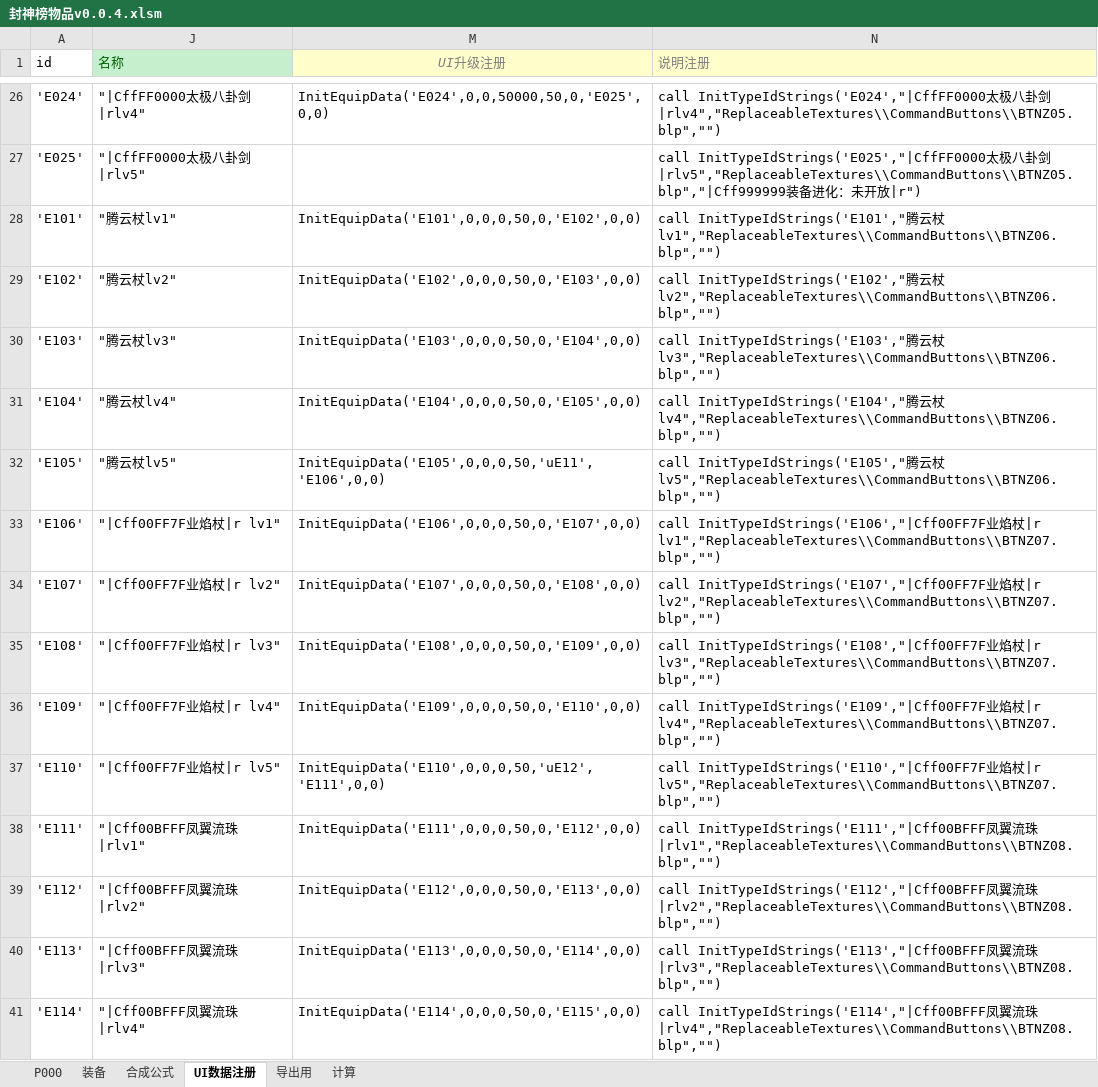
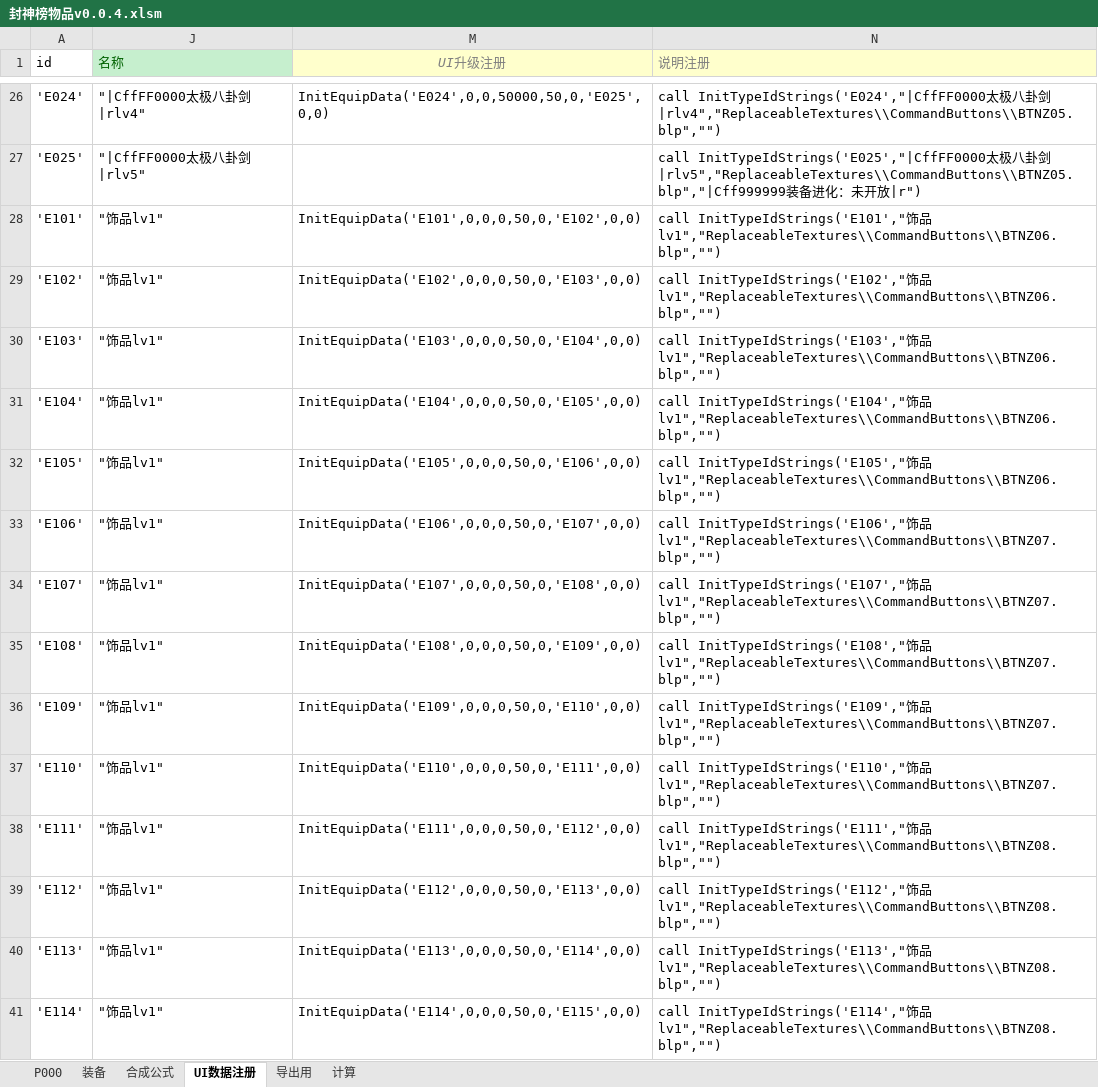
Before and after one commit to MageEgg/MageGame, an Excel workbook: 封神榜物品v0.0.4.xlsm, sheet UI数据注册, drawn as a sheet; only a part is shown, gaps mark what is left out; values as stored, in another font and other column widths than the file's, no borders; the diff covers the shown part only; the diff names each change by its address in the sheet, - before the commit and + after, or states it on an @@ line.

```diff
--- a/封神榜物品v0.0.4.xlsm (sheet UI数据注册)
+++ b/封神榜物品v0.0.4.xlsm (sheet UI数据注册)
-J28 (名称): "腾云杖lv1"
+J28 (名称): "饰品lv1"
-N28 (说明注册): call InitTypeIdStrings('E101',"腾云杖lv1","ReplaceableTextures\\CommandButtons\\BTNZ06.blp","")
+N28 (说明注册): call InitTypeIdStrings('E101',"饰品lv1","ReplaceableTextures\\CommandButtons\\BTNZ06.blp","")
-J29 (名称): "腾云杖lv2"
+J29 (名称): "饰品lv1"
-N29 (说明注册): call InitTypeIdStrings('E102',"腾云杖lv2","ReplaceableTextures\\CommandButtons\\BTNZ06.blp","")
+N29 (说明注册): call InitTypeIdStrings('E102',"饰品lv1","ReplaceableTextures\\CommandButtons\\BTNZ06.blp","")
-J30 (名称): "腾云杖lv3"
+J30 (名称): "饰品lv1"
-N30 (说明注册): call InitTypeIdStrings('E103',"腾云杖lv3","ReplaceableTextures\\CommandButtons\\BTNZ06.blp","")
+N30 (说明注册): call InitTypeIdStrings('E103',"饰品lv1","ReplaceableTextures\\CommandButtons\\BTNZ06.blp","")
-J31 (名称): "腾云杖lv4"
+J31 (名称): "饰品lv1"
-N31 (说明注册): call InitTypeIdStrings('E104',"腾云杖lv4","ReplaceableTextures\\CommandButtons\\BTNZ06.blp","")
+N31 (说明注册): call InitTypeIdStrings('E104',"饰品lv1","ReplaceableTextures\\CommandButtons\\BTNZ06.blp","")
-J32 (名称): "腾云杖lv5"
+J32 (名称): "饰品lv1"
-M32 (UI升级注册): InitEquipData('E105',0,0,0,50,'uE11','E106',0,0)
+M32 (UI升级注册): InitEquipData('E105',0,0,0,50,0,'E106',0,0)
-N32 (说明注册): call InitTypeIdStrings('E105',"腾云杖lv5","ReplaceableTextures\\CommandButtons\\BTNZ06.blp","")
+N32 (说明注册): call InitTypeIdStrings('E105',"饰品lv1","ReplaceableTextures\\CommandButtons\\BTNZ06.blp","")
-J33 (名称): "|Cff00FF7F业焰杖|r lv1"
+J33 (名称): "饰品lv1"
-N33 (说明注册): call InitTypeIdStrings('E106',"|Cff00FF7F业焰杖|r lv1","ReplaceableTextures\\CommandButtons\\BTNZ07.blp","")
+N33 (说明注册): call InitTypeIdStrings('E106',"饰品lv1","ReplaceableTextures\\CommandButtons\\BTNZ07.blp","")
-J34 (名称): "|Cff00FF7F业焰杖|r lv2"
+J34 (名称): "饰品lv1"
-N34 (说明注册): call InitTypeIdStrings('E107',"|Cff00FF7F业焰杖|r lv2","ReplaceableTextures\\CommandButtons\\BTNZ07.blp","")
+N34 (说明注册): call InitTypeIdStrings('E107',"饰品lv1","ReplaceableTextures\\CommandButtons\\BTNZ07.blp","")
-J35 (名称): "|Cff00FF7F业焰杖|r lv3"
+J35 (名称): "饰品lv1"
-N35 (说明注册): call InitTypeIdStrings('E108',"|Cff00FF7F业焰杖|r lv3","ReplaceableTextures\\CommandButtons\\BTNZ07.blp","")
+N35 (说明注册): call InitTypeIdStrings('E108',"饰品lv1","ReplaceableTextures\\CommandButtons\\BTNZ07.blp","")
-J36 (名称): "|Cff00FF7F业焰杖|r lv4"
+J36 (名称): "饰品lv1"
-N36 (说明注册): call InitTypeIdStrings('E109',"|Cff00FF7F业焰杖|r lv4","ReplaceableTextures\\CommandButtons\\BTNZ07.blp","")
+N36 (说明注册): call InitTypeIdStrings('E109',"饰品lv1","ReplaceableTextures\\CommandButtons\\BTNZ07.blp","")
-J37 (名称): "|Cff00FF7F业焰杖|r lv5"
+J37 (名称): "饰品lv1"
-M37 (UI升级注册): InitEquipData('E110',0,0,0,50,'uE12','E111',0,0)
+M37 (UI升级注册): InitEquipData('E110',0,0,0,50,0,'E111',0,0)
-N37 (说明注册): call InitTypeIdStrings('E110',"|Cff00FF7F业焰杖|r lv5","ReplaceableTextures\\CommandButtons\\BTNZ07.blp","")
+N37 (说明注册): call InitTypeIdStrings('E110',"饰品lv1","ReplaceableTextures\\CommandButtons\\BTNZ07.blp","")
-J38 (名称): "|Cff00BFFF凤翼流珠 |rlv1"
+J38 (名称): "饰品lv1"
-N38 (说明注册): call InitTypeIdStrings('E111',"|Cff00BFFF凤翼流珠 |rlv1","ReplaceableTextures\\CommandButtons\\BTNZ08.blp","")
+N38 (说明注册): call InitTypeIdStrings('E111',"饰品lv1","ReplaceableTextures\\CommandButtons\\BTNZ08.blp","")
-J39 (名称): "|Cff00BFFF凤翼流珠 |rlv2"
+J39 (名称): "饰品lv1"
-N39 (说明注册): call InitTypeIdStrings('E112',"|Cff00BFFF凤翼流珠 |rlv2","ReplaceableTextures\\CommandButtons\\BTNZ08.blp","")
+N39 (说明注册): call InitTypeIdStrings('E112',"饰品lv1","ReplaceableTextures\\CommandButtons\\BTNZ08.blp","")
-J40 (名称): "|Cff00BFFF凤翼流珠 |rlv3"
+J40 (名称): "饰品lv1"
-N40 (说明注册): call InitTypeIdStrings('E113',"|Cff00BFFF凤翼流珠 |rlv3","ReplaceableTextures\\CommandButtons\\BTNZ08.blp","")
+N40 (说明注册): call InitTypeIdStrings('E113',"饰品lv1","ReplaceableTextures\\CommandButtons\\BTNZ08.blp","")
-J41 (名称): "|Cff00BFFF凤翼流珠 |rlv4"
+J41 (名称): "饰品lv1"
-N41 (说明注册): call InitTypeIdStrings('E114',"|Cff00BFFF凤翼流珠 |rlv4","ReplaceableTextures\\CommandButtons\\BTNZ08.blp","")
+N41 (说明注册): call InitTypeIdStrings('E114',"饰品lv1","ReplaceableTextures\\CommandButtons\\BTNZ08.blp","")
```
Also changed, not shown: 28 edited cells elsewhere in this sheet, sheet P000, sheet 装备, formulas that keep their value, hidden cells, 7 other files.
